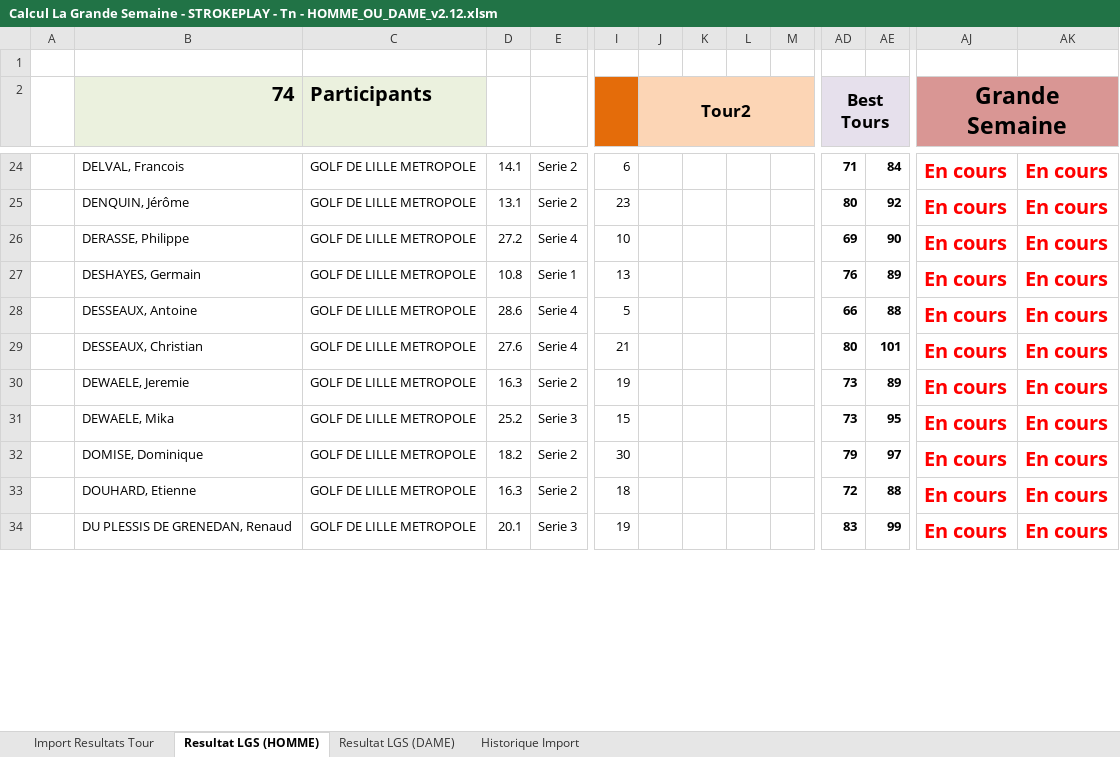
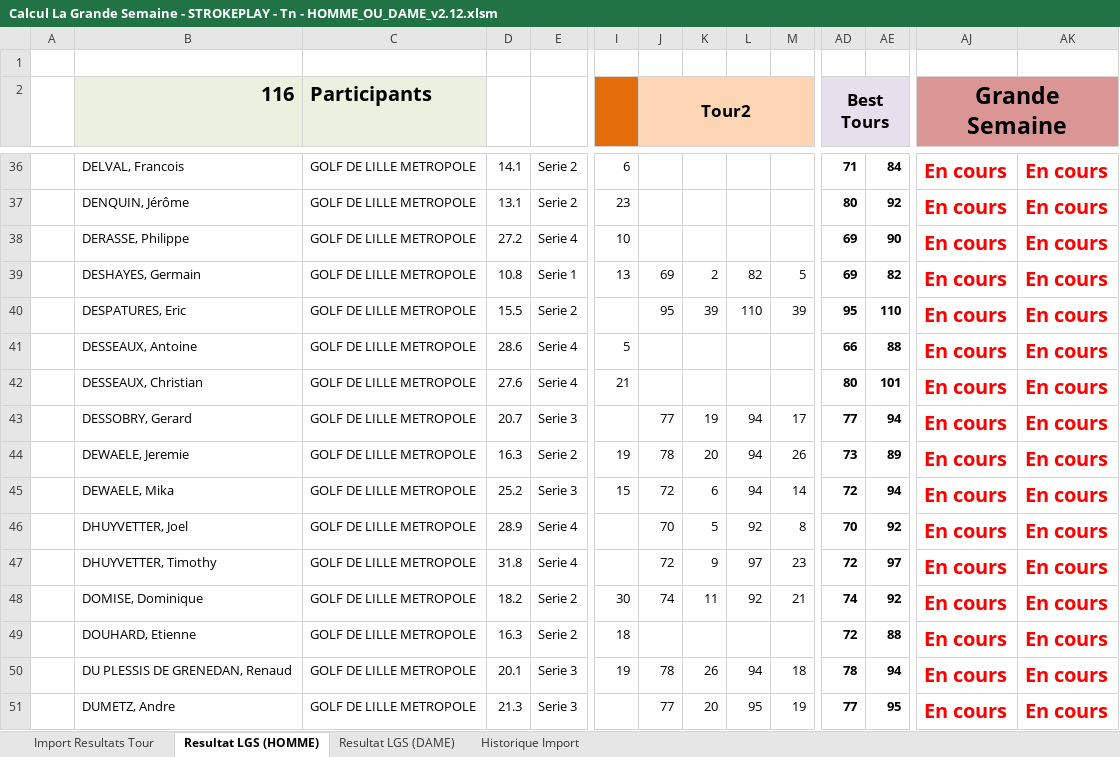
Before and after one commit to joffroy59/golf-asglm-lgs, an Excel workbook: Calcul La Grande Semaine - STROKEPLAY - Tn - HOMME_OU_DAME_v2.12.xlsm, sheet Resultat LGS (HOMME), drawn as a sheet; only a part is shown, gaps mark what is left out; values as stored, in another font and other column widths than the file's, no borders; conditional formats and table styles not drawn; addresses are those after the commit; rows hold the shown columns only; the diff covers the shown part only; the diff names each change by its address in the sheet, - before the commit and + after, or states it on an @@ line.

```diff
--- a/Calcul La Grande Semaine - STROKEPLAY - Tn - HOMME_OU_DAME_v2.12.xlsm (sheet Resultat LGS (HOMME))
+++ b/Calcul La Grande Semaine - STROKEPLAY - Tn - HOMME_OU_DAME_v2.12.xlsm (sheet Resultat LGS (HOMME))
-B2: 74
+B2: 116
-J39 (Tour2): (empty)
+J39 (Tour2): 69
-K39: (empty)
+K39: 2
-L39: (empty)
+L39: 82
-M39: (empty)
+M39: 5
-AD39 (Best Tours): 76
+AD39 (Best Tours): 69
-AE39: 89
+AE39: 82
+row 40:  | DESPATURES, Eric | GOLF DE LILLE METROPOLE | 15.5 | Serie 2 |  | 95 | 39 | 110 | 39 | 95 | 110 | En cours | En cours
+row 43:  | DESSOBRY, Gerard | GOLF DE LILLE METROPOLE | 20.7 | Serie 3 |  | 77 | 19 | 94 | 17 | 77 | 94 | En cours | En cours
-J44 (Tour2): (empty)
+J44 (Tour2): 78
-K44: (empty)
+K44: 20
-L44:L45: (empty)
+L44:L45: 94
-M44: (empty)
+M44: 26
-J45 (Tour2): (empty)
+J45 (Tour2): 72
-K45: (empty)
+K45: 6
-M45: (empty)
+M45: 14
-AD45 (Best Tours): 73
+AD45 (Best Tours): 72
-AE45: 95
+AE45: 94
+row 46:  | DHUYVETTER, Joel | GOLF DE LILLE METROPOLE | 28.9 | Serie 4 |  | 70 | 5 | 92 | 8 | 70 | 92 | En cours | En cours
+row 47:  | DHUYVETTER, Timothy | GOLF DE LILLE METROPOLE | 31.8 | Serie 4 |  | 72 | 9 | 97 | 23 | 72 | 97 | En cours | En cours
-J48 (Tour2): (empty)
+J48 (Tour2): 74
-K48: (empty)
+K48: 11
-L48: (empty)
+L48: 92
-M48: (empty)
+M48: 21
-AD48 (Best Tours): 79
+AD48 (Best Tours): 74
-AE48: 97
+AE48: 92
-J50 (Tour2): (empty)
+J50 (Tour2): 78
-K50: (empty)
+K50: 26
-L50: (empty)
+L50: 94
-M50: (empty)
+M50: 18
-AD50 (Best Tours): 83
+AD50 (Best Tours): 78
-AE50: 99
+AE50: 94
+row 51:  | DUMETZ, Andre | GOLF DE LILLE METROPOLE | 21.3 | Serie 3 |  | 77 | 20 | 95 | 19 | 77 | 95 | En cours | En cours
```
Also changed, not shown: 37 added rows and 140 edited cells elsewhere in this sheet, sheet Import Resultats Tour, sheet Resultat LGS (DAME), sheet Historique Import, formulas that keep their value, charts or pictures.
